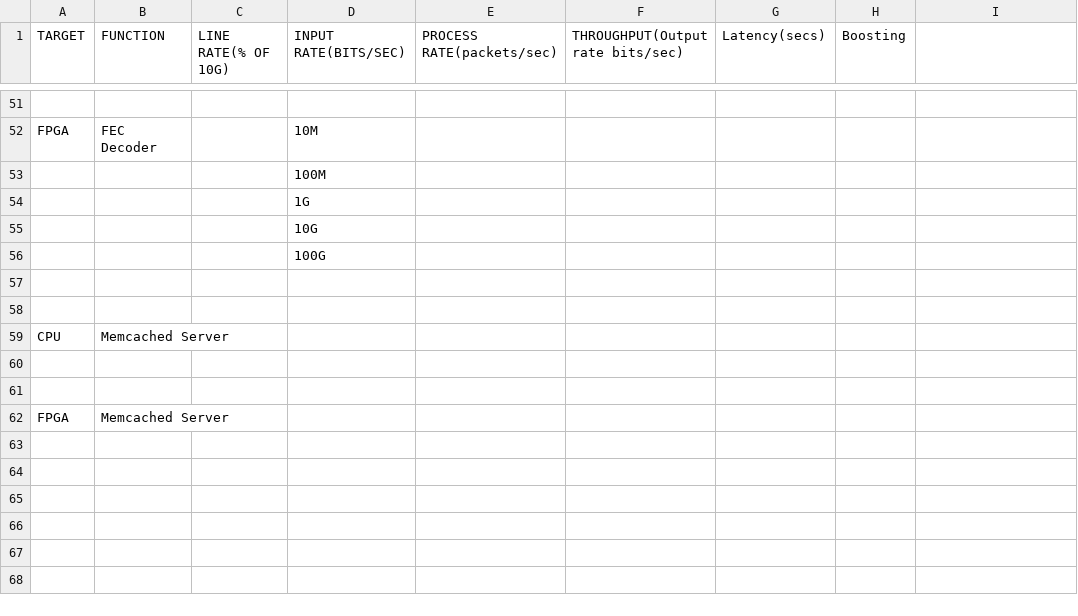
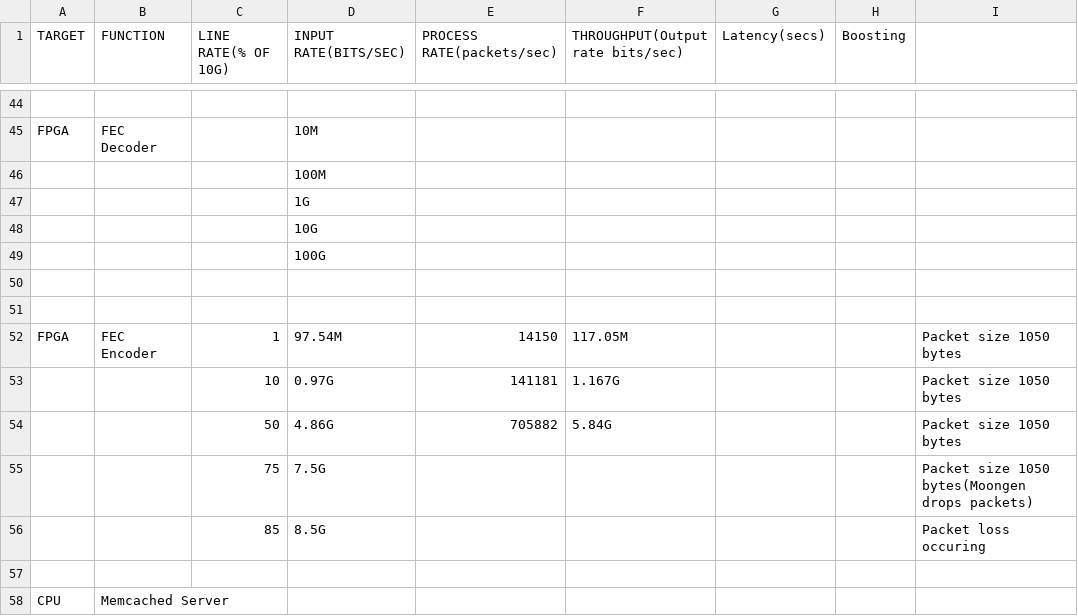
Before and after one commit to eniac/Flightplan, a CSV file: testing/HdrCompression/Benchmark.csv, drawn as a sheet; only a part is shown, gaps mark what is left out; the shorter side is filled out with more unchanged rows; the diff covers the shown part only; the diff names each change by its address in the sheet, - before the commit and + after, or states it on an @@ line.

Commit message:
Benchmark Table updated for CPU/FPGA fec encoders

```diff
--- a/testing/HdrCompression/Benchmark.csv
+++ b/testing/HdrCompression/Benchmark.csv
+row 51: (empty)
+row 52: FPGA | FEC Encoder | 1 | 97.54M | 14150 | 117.05M |  |  | Packet size 1050 bytes
+row 53:  |  | 10 | 0.97G | 141181 | 1.167G |  |  | Packet size 1050 bytes
+row 54:  |  | 50 | 4.86G | 705882 | 5.84G |  |  | Packet size 1050 bytes
+row 55:  |  | 75 | 7.5G |  |  |  |  | Packet size 1050 bytes(Moongen drops packets)
+row 56:  |  | 85 | 8.5G |  |  |  |  | Packet loss occuring
```
Also changed, not shown: 4 added rows, 11 removed rows and 12 edited cells elsewhere in this file, 3 other files.
